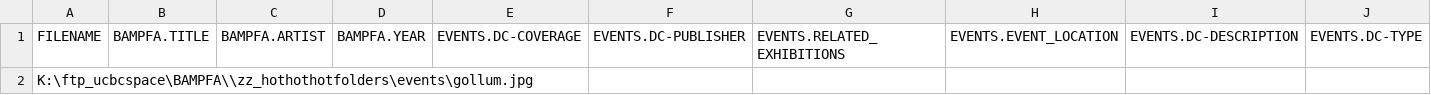
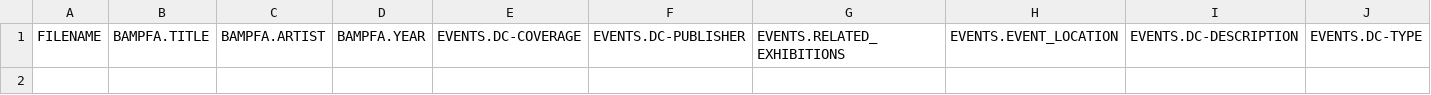
Before and after one commit to BAM-PFA/piction-metadoodler, a CSV file: uploads/metadata.csv, drawn as a sheet; only a part is shown; rows hold the shown columns only; the diff names each change by its address in the sheet, - before the commit and + after, or states it on an @@ line.

```diff
--- a/uploads/metadata.csv
+++ b/uploads/metadata.csv
-row 2: K:\ftp_ucbcspace\BAMPFA\\zz_hothothotfolders\events\gollum.jpg
```
Also changed, not shown: 2 other files.
